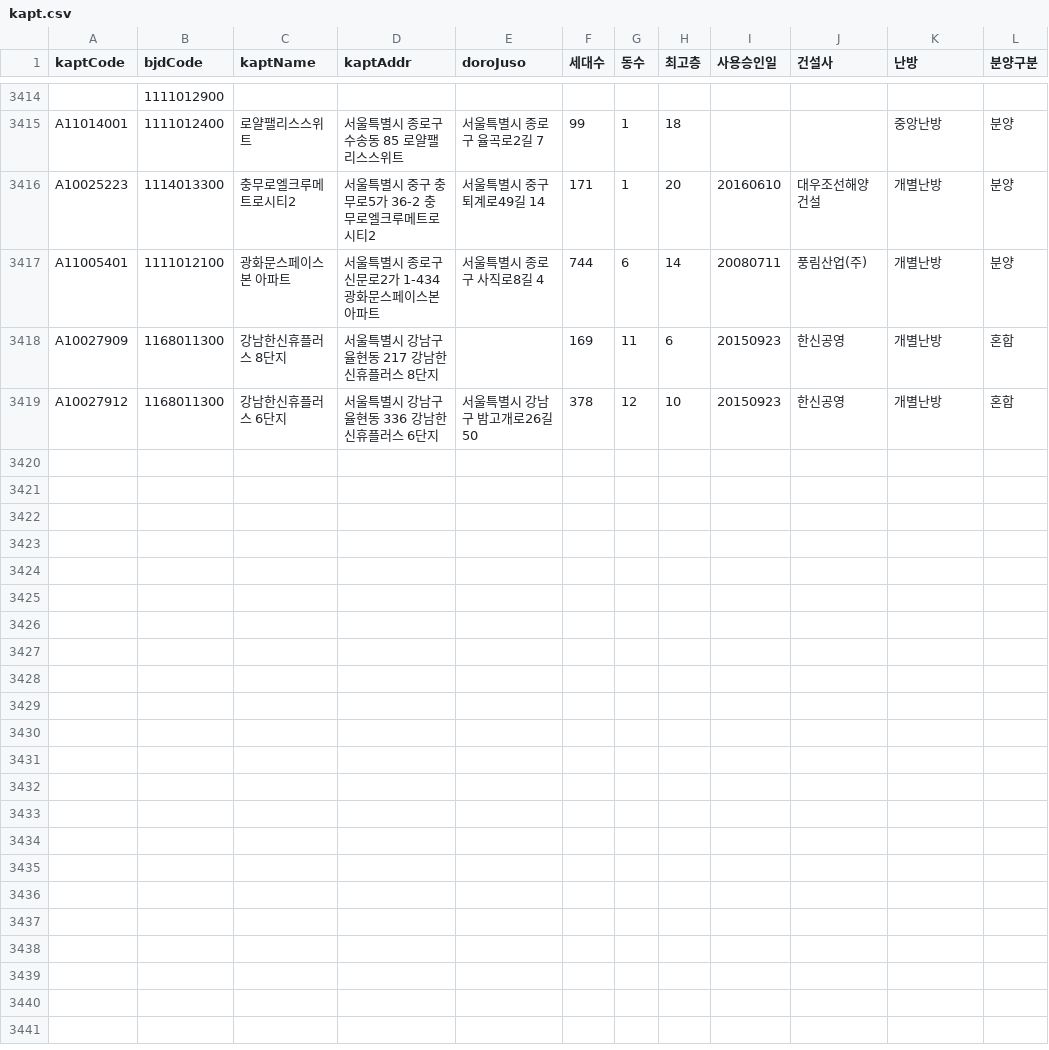
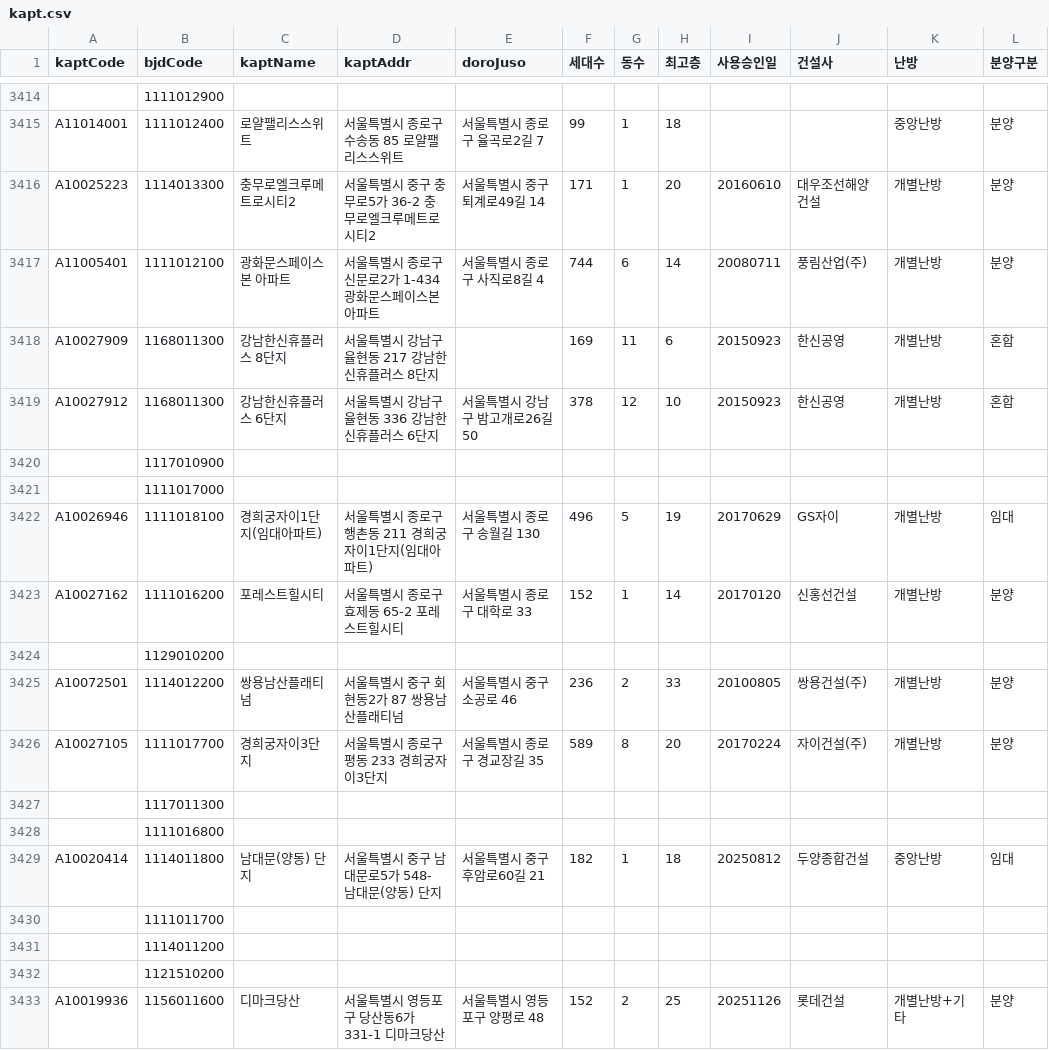
Before and after one commit to mookyol/seoul-apt, a CSV file: data/kapt.csv, drawn as a sheet; only a part is shown, gaps mark what is left out; the diff names each change by its address in the sheet, - before the commit and + after, or states it on an @@ line.

```diff
--- a/data/kapt.csv
+++ b/data/kapt.csv
+row 3420:  | 1117010900
+row 3421:  | 1111017000
+row 3422: A10026946 | 1111018100 | 경희궁자이1단지(임대아파트) | 서울특별시 종로구 행촌동 211 경희궁자이1단지(임대아파트) | 서울특별시 종로구 송월길 130 | 496 | 5 | 19 | 20170629 | GS자이 | 개별난방 | 임대
+row 3423: A10027162 | 1111016200 | 포레스트힐시티 | 서울특별시 종로구 효제동 65-2 포레스트힐시티 | 서울특별시 종로구 대학로 33 | 152 | 1 | 14 | 20170120 | 신홍선건설 | 개별난방 | 분양
+row 3424:  | 1129010200
+row 3425: A10072501 | 1114012200 | 쌍용남산플래티넘 | 서울특별시 중구 회현동2가 87 쌍용남산플래티넘 | 서울특별시 중구 소공로 46 | 236 | 2 | 33 | 20100805 | 쌍용건설(주) | 개별난방 | 분양
+row 3426: A10027105 | 1111017700 | 경희궁자이3단지 | 서울특별시 종로구 평동 233 경희궁자이3단지 | 서울특별시 종로구 경교장길 35 | 589 | 8 | 20 | 20170224 | 자이건설(주) | 개별난방 | 분양
+row 3427:  | 1117011300
+row 3428:  | 1111016800
+row 3429: A10020414 | 1114011800 | 남대문(양동) 단지 | 서울특별시 중구 남대문로5가 548- 남대문(양동) 단지 | 서울특별시 중구 후암로60길 21 | 182 | 1 | 18 | 20250812 | 두양종합건설 | 중앙난방 | 임대
+row 3430:  | 1111011700
+row 3431:  | 1114011200
+row 3432:  | 1121510200
+row 3433: A10019936 | 1156011600 | 디마크당산 | 서울특별시 영등포구 당산동6가 331-1 디마크당산 | 서울특별시 영등포구 양평로 48 | 152 | 2 | 25 | 20251126 | 롯데건설 | 개별난방+기타 | 분양
```
Also changed, not shown: 1 other file.
